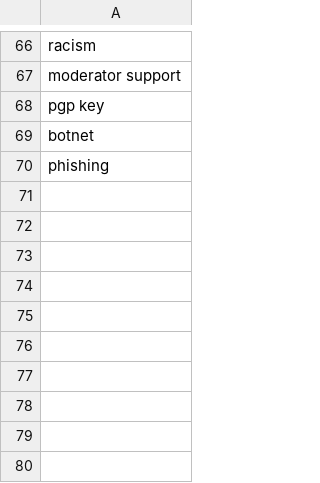
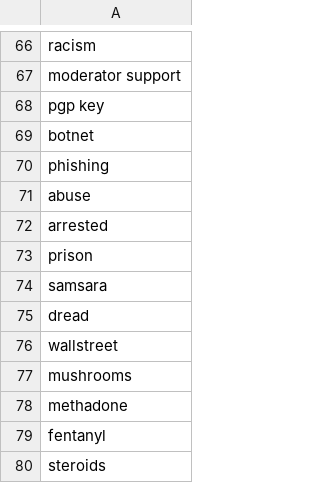
Before and after one commit to D0men1c0/ISSR_Darkweb, a CSV file: intent_crime.csv, drawn as a sheet; only a part is shown, gaps mark what is left out; the diff names each change by its address in the sheet, - before the commit and + after, or states it on an @@ line.

```diff
--- a/intent_crime.csv
+++ b/intent_crime.csv
+row 71: abuse
+row 72: arrested
+row 73: prison
+row 74: samsara
+row 75: dread
+row 76: wallstreet
+row 77: mushrooms
+row 78: methadone
+row 79: fentanyl
+row 80: steroids
```
Also changed, not shown: 7 other files.
